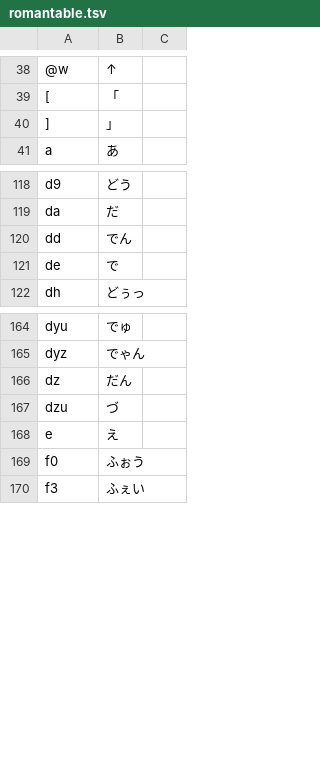
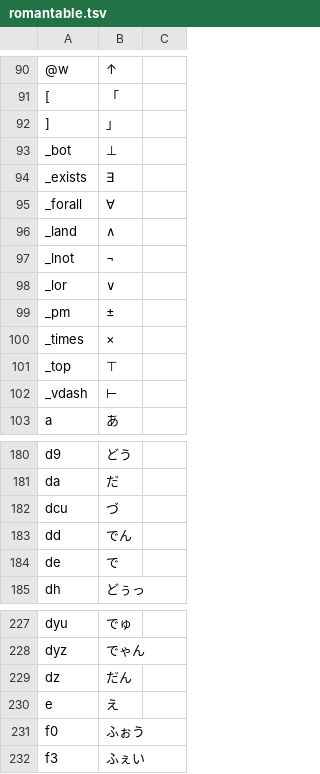
Before and after one commit to akouryy/dotfiles, a TSV file: ime/romantable.tsv, drawn as a sheet; only a part is shown, gaps mark what is left out; the diff covers the shown part only.

```diff
--- a/ime/romantable.tsv
+++ b/ime/romantable.tsv
@@ -40,2 +92,12 @@
 ]	」
+_bot	⊥
+_exists	∃
+_forall	∀
+_land	∧
+_lnot	¬
+_lor	∨
+_pm	±
+_times	×
+_top	⊤
+_vdash	⊢
 a	あ
@@ -119,2 +181,3 @@ d9	どう
 da	だ
+dcu	づ
 dd	でん
@@ -166,3 +229,2 @@ dyz	でゃん
 dz	だん
-dzu	づ
 e	え
```
Also changed, not shown: 52 added rows elsewhere in this file, 2 other files.
